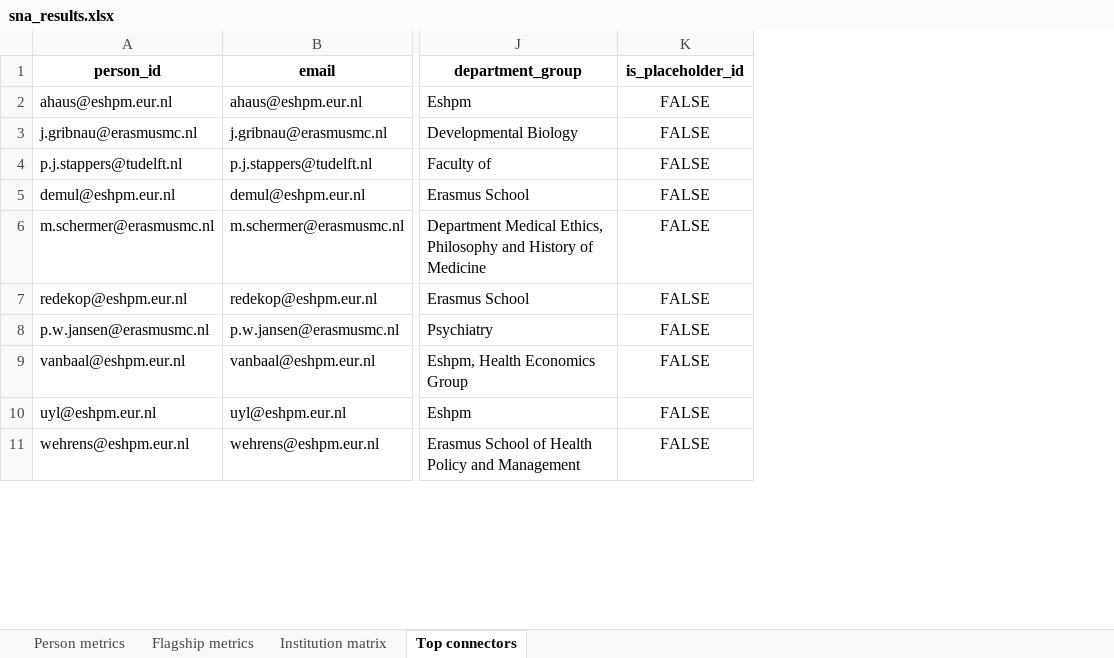
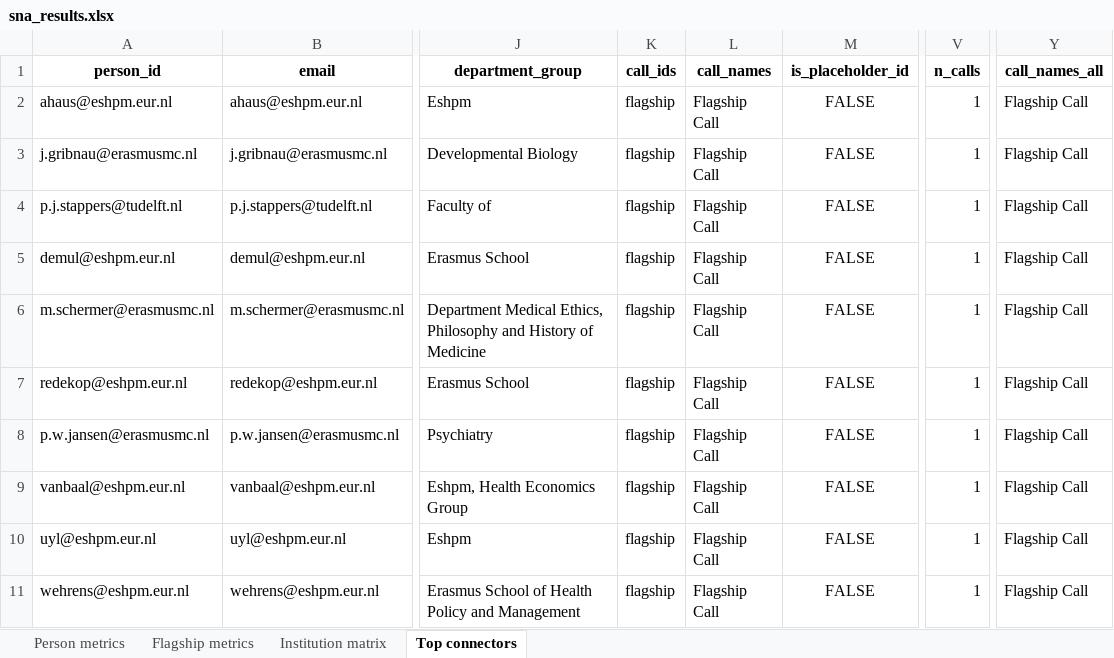
Before and after one commit to YoranB/Flagships_SNA, an Excel workbook: output_sna/sna_results.xlsx, sheet Top connectors, drawn as a sheet; only a part is shown, gaps mark what is left out; values as stored, in another font and other column widths than the file's, no borders; the diff names each change by its address in the sheet, - before the commit and + after, or states it on an @@ line.

Commit message:
cahnged so mulitple calls are possible

```diff
--- a/output_sna/sna_results.xlsx (sheet Top connectors)
+++ b/output_sna/sna_results.xlsx (sheet Top connectors)
+column K (call_ids), rows 2-11: all flagship
+column L (call_names), rows 2-11: all Flagship Call
+column V (n_calls), rows 2-11: all 1
+column Y (call_names_all), rows 2-11: all Flagship Call
```
Also changed, not shown: sheet Person metrics, sheet Flagship metrics, 10 other files.
